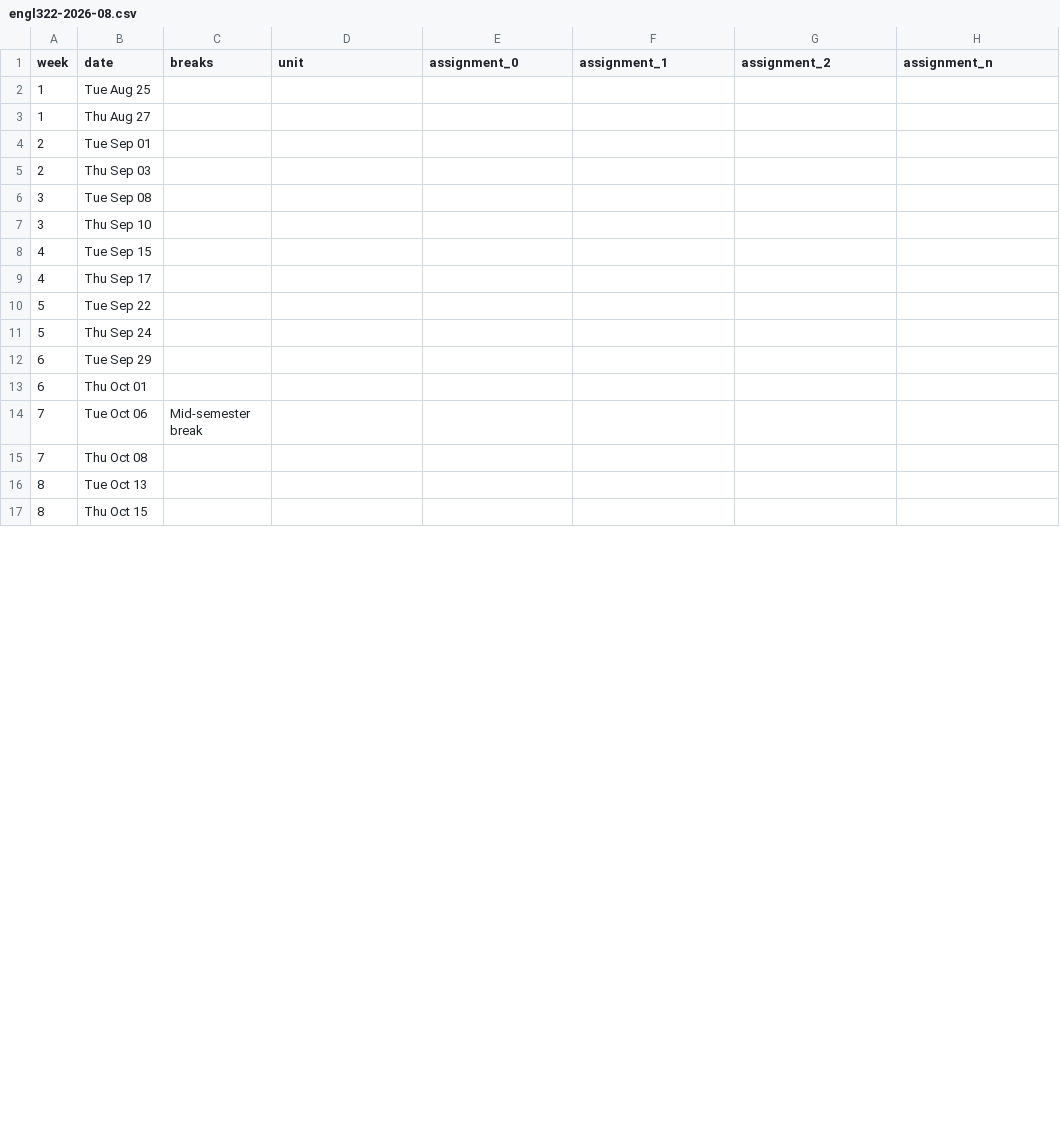
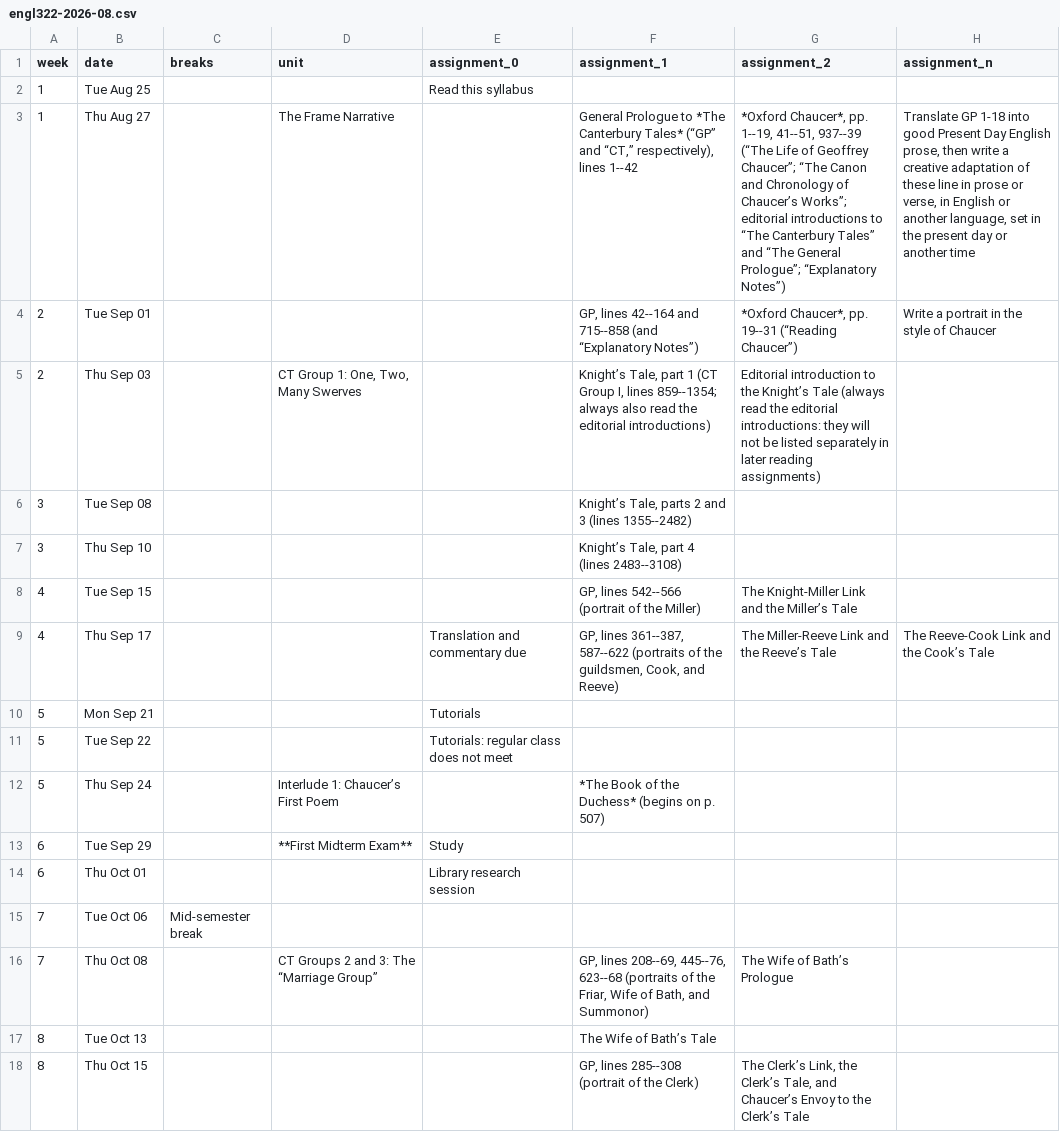
Before and after one commit to icornelius/zg-syllabi, a CSV file: schedules/engl322-2026-08.csv, drawn as a sheet; only a part is shown; the diff covers the shown part only.

Commit message:
feat(322): create Fall 2026 course schedule

```diff
--- a/schedules/engl322-2026-08.csv
+++ b/schedules/engl322-2026-08.csv
@@ -1,17 +1,18 @@
 week,date,breaks,unit,assignment_0,assignment_1,assignment_2,assignment_n
-1,Tue Aug 25,,,,,,
-1,Thu Aug 27,,,,,,
-2,Tue Sep 01,,,,,,
-2,Thu Sep 03,,,,,,
-3,Tue Sep 08,,,,,,
-3,Thu Sep 10,,,,,,
-4,Tue Sep 15,,,,,,
-4,Thu Sep 17,,,,,,
-5,Tue Sep 22,,,,,,
-5,Thu Sep 24,,,,,,
-6,Tue Sep 29,,,,,,
-6,Thu Oct 01,,,,,,
+1,Tue Aug 25,,,Read this syllabus,,,
+1,Thu Aug 27,,The Frame Narrative,,"General Prologue to *The Canterbury Tales* (“GP” and “CT,” respectively), lines 1--42","*Oxford Chaucer*, pp. 1--19, 41--51, 937--39 (“The Life of Geoffrey Chaucer”; “The Canon and Chronology of Chaucer’s Works”; editorial introductions to “The Canterbury Tales” and “The General Prologue”; “Explanatory Notes”)","Translate GP 1-18 into good Present Day English prose, then write a creative adaptation of these line in prose or verse, in English or another language, set in the present day or another time"
+2,Tue Sep 01,,,,"GP, lines 42--164 and 715--858 (and “Explanatory Notes”)","*Oxford Chaucer*, pp. 19--31 (“Reading Chaucer”)",Write a portrait in the style of Chaucer
+2,Thu Sep 03,,"CT Group 1: One, Two, Many Swerves",,"Knight’s Tale, part 1 (CT Group I, lines 859--1354; always also read the editorial introductions)",Editorial introduction to the Knight’s Tale (always read the editorial introductions: they will not be listed separately in later reading assignments),
+3,Tue Sep 08,,,,"Knight’s Tale, parts 2 and 3 (lines 1355--2482)",,
+3,Thu Sep 10,,,,"Knight’s Tale, part 4 (lines 2483--3108)",,
+4,Tue Sep 15,,,,"GP, lines 542--566 (portrait of the Miller)",The Knight-Miller Link and the Miller’s Tale,
+4,Thu Sep 17,,,Translation and commentary due,"GP, lines 361--387, 587--622 (portraits of the guildsmen, Cook, and Reeve)",The Miller-Reeve Link and the Reeve’s Tale,The Reeve-Cook Link and the Cook’s Tale
+5,Mon Sep 21,,,Tutorials,,,
+5,Tue Sep 22,,,Tutorials: regular class does not meet,,,
+5,Thu Sep 24,,Interlude 1: Chaucer’s First Poem,,*The Book of the Duchess* (begins on p. 507),,
+6,Tue Sep 29,,**First Midterm Exam**,Study,,,
+6,Thu Oct 01,,,Library research session,,,
 7,Tue Oct 06,Mid-semester break,,,,,
-7,Thu Oct 08,,,,,,
-8,Tue Oct 13,,,,,,
-8,Thu Oct 15,,,,,,
+7,Thu Oct 08,,CT Groups 2 and 3:  The “Marriage Group”,,"GP, lines 208--69, 445--76, 623--68 (portraits of the Friar, Wife of Bath, and Summonor)",The Wife of Bath’s Prologue,
+8,Tue Oct 13,,,,The Wife of Bath’s Tale,,
+8,Thu Oct 15,,,,"GP, lines 285--308 (portrait of the Clerk)","The Clerk’s Link, the Clerk’s Tale, and Chaucer’s Envoy to the Clerk’s Tale",
```
Also changed, not shown: 2 added rows and 29 edited cells elsewhere in this file.
